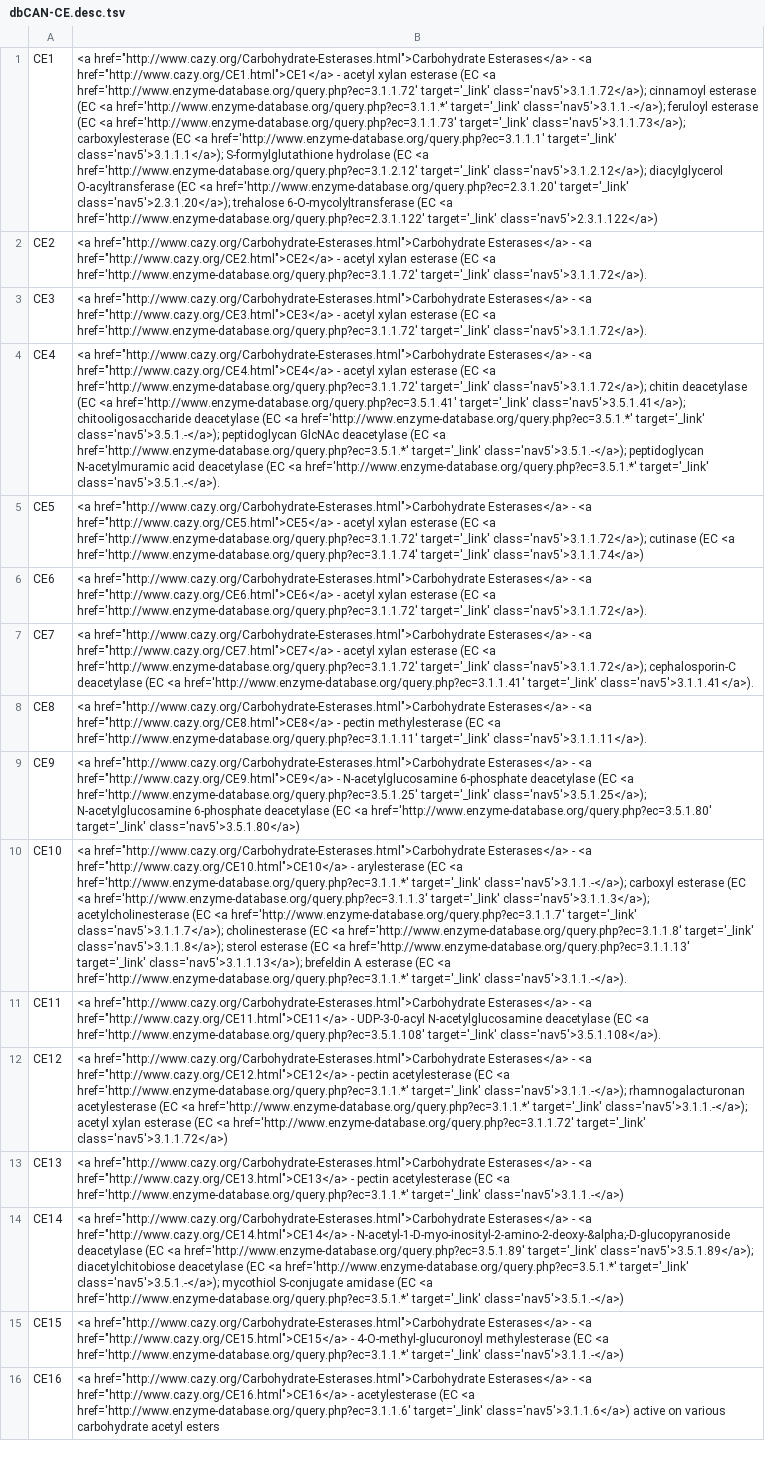
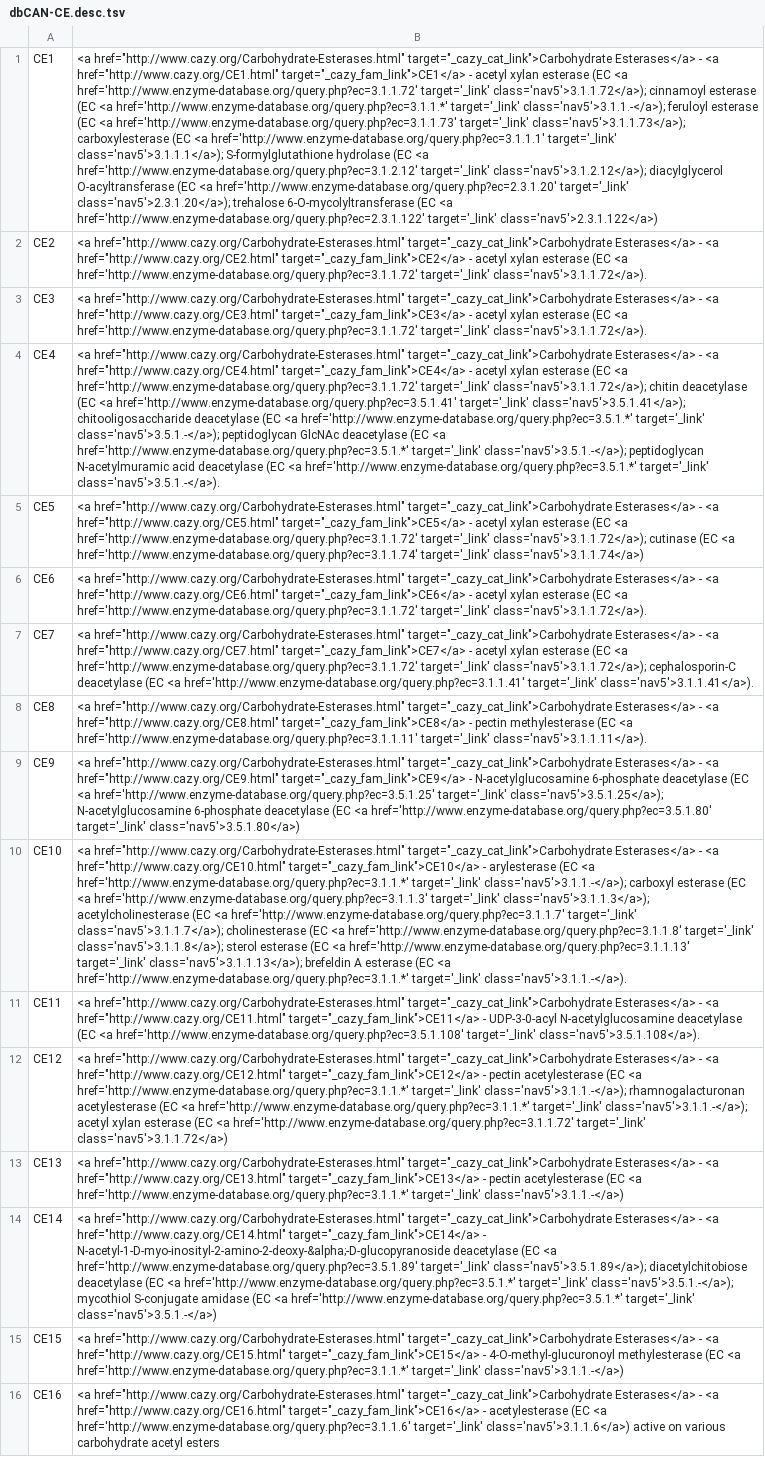
Before and after one commit to kbaseapps/kb_hmmer, a TSV file: data/dbCAN/dbCAN-v8/dbCAN-fams/dbCAN-CE.desc.tsv, drawn as a sheet; the diff names each change by its address in the sheet, - before the commit and + after, or states it on an @@ line.

```diff
--- a/data/dbCAN/dbCAN-v8/dbCAN-fams/dbCAN-CE.desc.tsv
+++ b/data/dbCAN/dbCAN-v8/dbCAN-fams/dbCAN-CE.desc.tsv
-B1: <a href="http://www.cazy.org/Carbohydrate-Esterases.html">Carbohydrate Esterases</a> - <a href="http://www.cazy.org/CE1.html">CE1</a> - acetyl…
+B1: <a href="http://www.cazy.org/Carbohydrate-Esterases.html" target="_cazy_cat_link">Carbohydrate Esterases</a> - <a href="http://www.cazy.org/CE1.html" target="_cazy_fam_link">CE1</a> - acetyl…
-B2: <a href="http://www.cazy.org/Carbohydrate-Esterases.html">Carbohydrate Esterases</a> - <a href="http://www.cazy.org/CE2.html">CE2</a> - acetyl…
+B2: <a href="http://www.cazy.org/Carbohydrate-Esterases.html" target="_cazy_cat_link">Carbohydrate Esterases</a> - <a href="http://www.cazy.org/CE2.html" target="_cazy_fam_link">CE2</a> - acetyl…
-B3: <a href="http://www.cazy.org/Carbohydrate-Esterases.html">Carbohydrate Esterases</a> - <a href="http://www.cazy.org/CE3.html">CE3</a> - acetyl…
+B3: <a href="http://www.cazy.org/Carbohydrate-Esterases.html" target="_cazy_cat_link">Carbohydrate Esterases</a> - <a href="http://www.cazy.org/CE3.html" target="_cazy_fam_link">CE3</a> - acetyl…
-B4: <a href="http://www.cazy.org/Carbohydrate-Esterases.html">Carbohydrate Esterases</a> - <a href="http://www.cazy.org/CE4.html">CE4</a> - acetyl…
+B4: <a href="http://www.cazy.org/Carbohydrate-Esterases.html" target="_cazy_cat_link">Carbohydrate Esterases</a> - <a href="http://www.cazy.org/CE4.html" target="_cazy_fam_link">CE4</a> - acetyl…
-B5: <a href="http://www.cazy.org/Carbohydrate-Esterases.html">Carbohydrate Esterases</a> - <a href="http://www.cazy.org/CE5.html">CE5</a> - acetyl…
+B5: <a href="http://www.cazy.org/Carbohydrate-Esterases.html" target="_cazy_cat_link">Carbohydrate Esterases</a> - <a href="http://www.cazy.org/CE5.html" target="_cazy_fam_link">CE5</a> - acetyl…
-B6: <a href="http://www.cazy.org/Carbohydrate-Esterases.html">Carbohydrate Esterases</a> - <a href="http://www.cazy.org/CE6.html">CE6</a> - acetyl…
+B6: <a href="http://www.cazy.org/Carbohydrate-Esterases.html" target="_cazy_cat_link">Carbohydrate Esterases</a> - <a href="http://www.cazy.org/CE6.html" target="_cazy_fam_link">CE6</a> - acetyl…
-B7: <a href="http://www.cazy.org/Carbohydrate-Esterases.html">Carbohydrate Esterases</a> - <a href="http://www.cazy.org/CE7.html">CE7</a> - acetyl…
+B7: <a href="http://www.cazy.org/Carbohydrate-Esterases.html" target="_cazy_cat_link">Carbohydrate Esterases</a> - <a href="http://www.cazy.org/CE7.html" target="_cazy_fam_link">CE7</a> - acetyl…
-B8: <a href="http://www.cazy.org/Carbohydrate-Esterases.html">Carbohydrate Esterases</a> - <a href="http://www.cazy.org/CE8.html">CE8</a> - pectin…
+B8: <a href="http://www.cazy.org/Carbohydrate-Esterases.html" target="_cazy_cat_link">Carbohydrate Esterases</a> - <a href="http://www.cazy.org/CE8.html" target="_cazy_fam_link">CE8</a> - pectin…
-B9: <a href="http://www.cazy.org/Carbohydrate-Esterases.html">Carbohydrate Esterases</a> - <a href="http://www.cazy.org/CE9.html">CE9</a> - N-acetylglucosamine…
+B9: <a href="http://www.cazy.org/Carbohydrate-Esterases.html" target="_cazy_cat_link">Carbohydrate Esterases</a> - <a href="http://www.cazy.org/CE9.html" target="_cazy_fam_link">CE9</a> - N-acetylglucosamine…
-B10: <a href="http://www.cazy.org/Carbohydrate-Esterases.html">Carbohydrate Esterases</a> - <a href="http://www.cazy.org/CE10.html">CE10</a> - arylesterase…
+B10: <a href="http://www.cazy.org/Carbohydrate-Esterases.html" target="_cazy_cat_link">Carbohydrate Esterases</a> - <a href="http://www.cazy.org/CE10.html" target="_cazy_fam_link">CE10</a> - arylesterase…
-B11: <a href="http://www.cazy.org/Carbohydrate-Esterases.html">Carbohydrate Esterases</a> - <a href="http://www.cazy.org/CE11.html">CE11</a> - UDP-3-0-acyl…
+B11: <a href="http://www.cazy.org/Carbohydrate-Esterases.html" target="_cazy_cat_link">Carbohydrate Esterases</a> - <a href="http://www.cazy.org/CE11.html" target="_cazy_fam_link">CE11</a> - UDP-3-0-acyl…
-B12: <a href="http://www.cazy.org/Carbohydrate-Esterases.html">Carbohydrate Esterases</a> - <a href="http://www.cazy.org/CE12.html">CE12</a> - pectin…
+B12: <a href="http://www.cazy.org/Carbohydrate-Esterases.html" target="_cazy_cat_link">Carbohydrate Esterases</a> - <a href="http://www.cazy.org/CE12.html" target="_cazy_fam_link">CE12</a> - pectin…
-B13: <a href="http://www.cazy.org/Carbohydrate-Esterases.html">Carbohydrate Esterases</a> - <a href="http://www.cazy.org/CE13.html">CE13</a> - pectin…
+B13: <a href="http://www.cazy.org/Carbohydrate-Esterases.html" target="_cazy_cat_link">Carbohydrate Esterases</a> - <a href="http://www.cazy.org/CE13.html" target="_cazy_fam_link">CE13</a> - pectin…
-B14: <a href="http://www.cazy.org/Carbohydrate-Esterases.html">Carbohydrate Esterases</a> - <a href="http://www.cazy.org/CE14.html">CE14</a> - N-acetyl-1-D-myo-inosityl-2-amino-2-deoxy-&alpha;-D-glucopyranoside…
+B14: <a href="http://www.cazy.org/Carbohydrate-Esterases.html" target="_cazy_cat_link">Carbohydrate Esterases</a> - <a href="http://www.cazy.org/CE14.html" target="_cazy_fam_link">CE14</a> - N-acetyl-1-D-myo-inosityl-2-amino-2-deoxy-&alpha;-D-glucopyranoside…
-B15: <a href="http://www.cazy.org/Carbohydrate-Esterases.html">Carbohydrate Esterases</a> - <a href="http://www.cazy.org/CE15.html">CE15</a> - 4-O-methyl-glucuronoyl…
+B15: <a href="http://www.cazy.org/Carbohydrate-Esterases.html" target="_cazy_cat_link">Carbohydrate Esterases</a> - <a href="http://www.cazy.org/CE15.html" target="_cazy_fam_link">CE15</a> - 4-O-methyl-glucuronoyl…
-B16: <a href="http://www.cazy.org/Carbohydrate-Esterases.html">Carbohydrate Esterases</a> - <a href="http://www.cazy.org/CE16.html">CE16</a> - acetylesterase…
+B16: <a href="http://www.cazy.org/Carbohydrate-Esterases.html" target="_cazy_cat_link">Carbohydrate Esterases</a> - <a href="http://www.cazy.org/CE16.html" target="_cazy_fam_link">CE16</a> - acetylesterase…
```
Also changed, not shown: data/dbCAN/dbCAN-v8/dbCAN-fams/dbCAN-AA.desc.tsv, data/dbCAN/dbCAN-v8/dbCAN-fams/dbCAN-CBM.desc.tsv, 6 other files.
